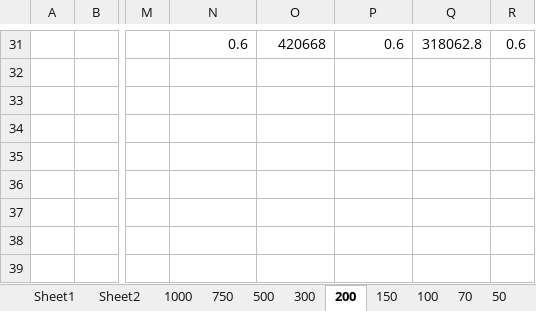
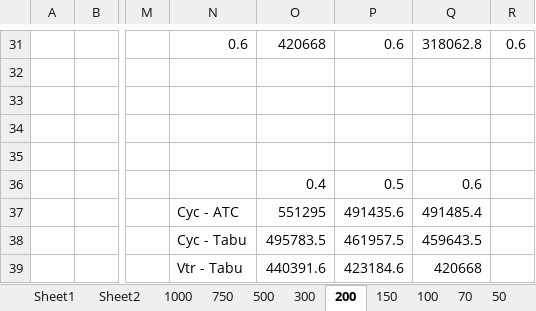
Before and after one commit to skychan/mythesis, an Excel workbook: graduation/landt/tables/工作簿2.xlsx, sheet 200, drawn as a sheet; only a part is shown, gaps mark what is left out; values as stored, in another font and other column widths than the file's, no borders; charts and pictures not drawn; rows hold the shown columns only; the diff names each change by its address in the sheet, - before the commit and + after, or states it on an @@ line.

```diff
--- a/graduation/landt/tables/工作簿2.xlsx (sheet 200)
+++ b/graduation/landt/tables/工作簿2.xlsx (sheet 200)
-O36: (empty)
+O36: 0.4
-P36: (empty)
+P36: 0.5
-Q36: (empty)
+Q36: 0.6
-N37: (empty)
+N37: Cyc - ATC
-O37: (empty)
+O37: 551295
-P37: (empty)
+P37: 491435.6
-Q37: (empty)
+Q37: 491485.4
-N38: (empty)
+N38: Cyc - Tabu
-O38: (empty)
+O38: 495783.5
-P38: (empty)
+P38: 461957.5
-Q38: (empty)
+Q38: 459643.5
+row 39:  |  |  | Vtr - Tabu | 440391.6 | 423184.6 | 420668
```
Also changed, not shown: charts or pictures, graduation/thesis/table/continue_draw.xlsx, 35 other files.
